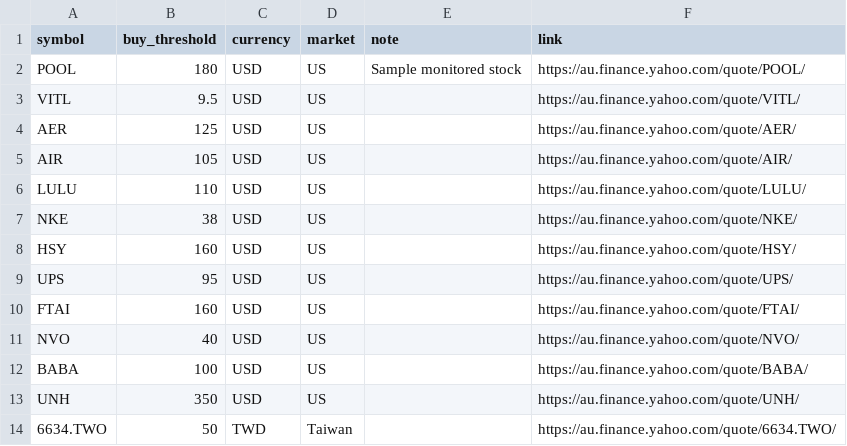
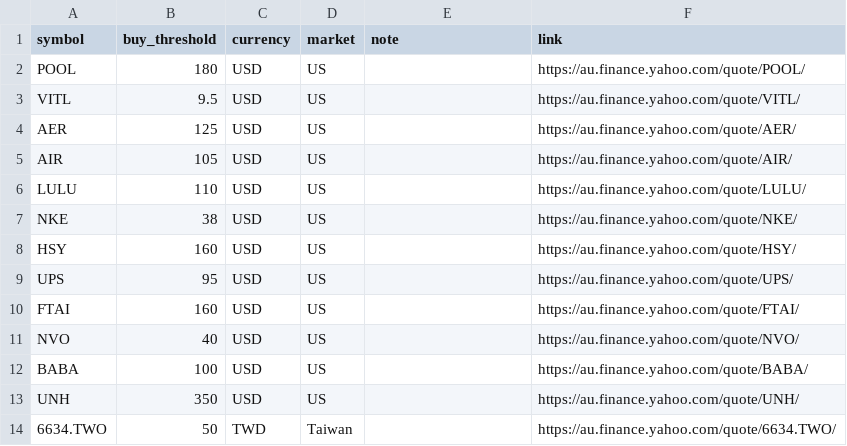
Before and after one commit to Foxridge-Holdings/Foxridge-Holdings.github.io, a CSV file: data/monitored.csv, drawn as a sheet.

Commit message:
Repair Parse Data with Cloudflare Worker

```diff
--- a/data/monitored.csv
+++ b/data/monitored.csv
@@ -1,3 +1,3 @@
 symbol,buy_threshold,currency,market,note,link
-POOL,180,USD,US,Sample monitored stock,https://au.finance.yahoo.com/quote/POOL/
+POOL,180,USD,US,,https://au.finance.yahoo.com/quote/POOL/
 VITL,9.5,USD,US,,https://au.finance.yahoo.com/quote/VITL/
```
Also changed, not shown: 14 other files.
